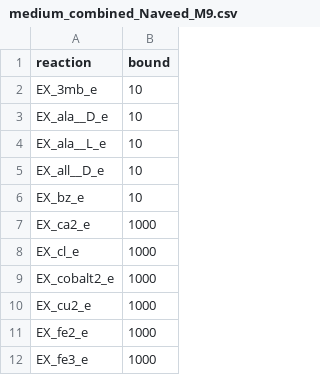
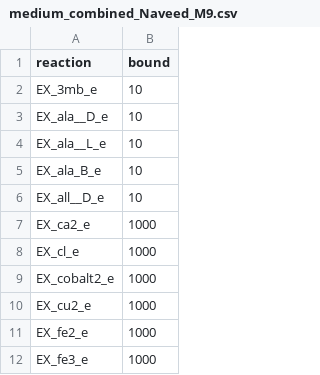
Before and after one commit to lisa-schoenherr/Analysis_C7_maize_syncom, a CSV file: Datasets/Medium/medium_combined_Naveed_M9.csv, drawn as a sheet; only a part is shown; removed rows and columns are numbered as before the commit, all else as after; the diff names each change by its address in the sheet, - before the commit and + after, or states it on an @@ line.

```diff
--- a/Datasets/Medium/medium_combined_Naveed_M9.csv
+++ b/Datasets/Medium/medium_combined_Naveed_M9.csv
+row 5: EX_ala_B_e | 10
-row 6: EX_bz_e | 10
```
Also changed, not shown: Datasets/Medium/medium_Beck.csv, Datasets/Medium/medium_M9.csv, 33 other files.
